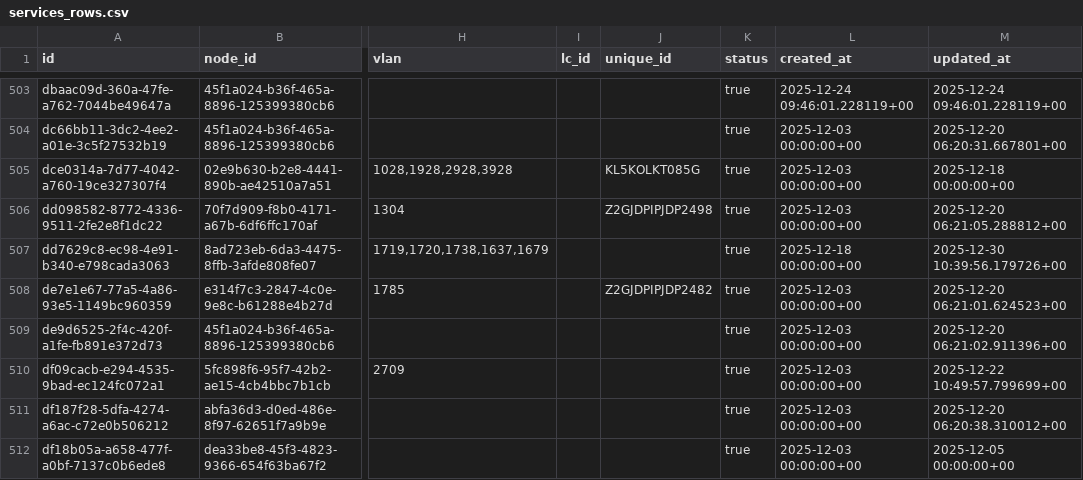
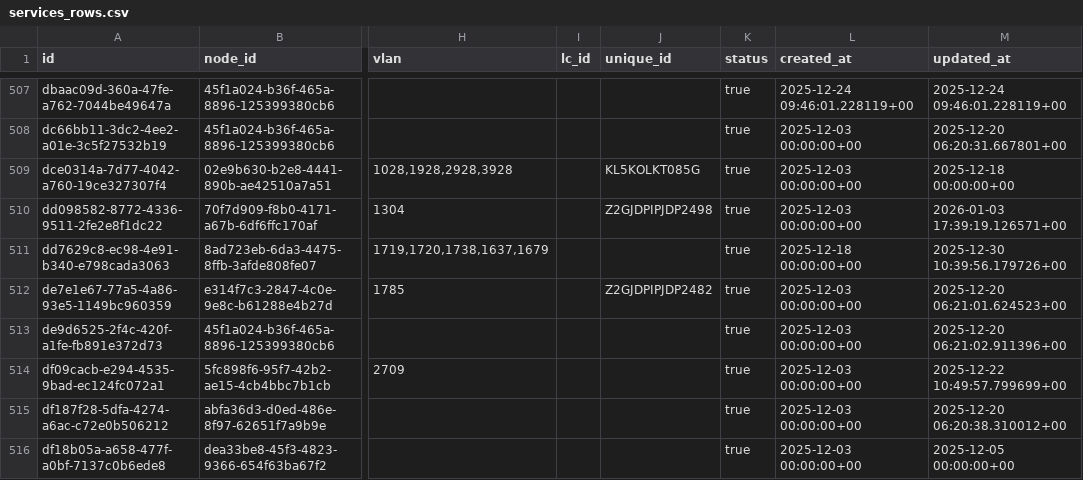
Before and after one commit to sdetmharinavi/hnvtx, a CSV file: data/csv/services_rows.csv, drawn as a sheet; only a part is shown, gaps mark what is left out; addresses are those after the commit; the diff covers the shown part only; the diff names each change by its address in the sheet, - before the commit and + after, or states it on an @@ line.

```diff
--- a/data/csv/services_rows.csv
+++ b/data/csv/services_rows.csv
-M510 (updated_at): 2025-12-20 06:21:05.288812+00
+M510 (updated_at): 2026-01-03 17:39:19.126571+00
```
Also changed, not shown: 4 added rows and 8 edited cells elsewhere in this file, data/csv/employee_designations_rows.csv, data/csv/employees_rows.csv, 9 other files.
